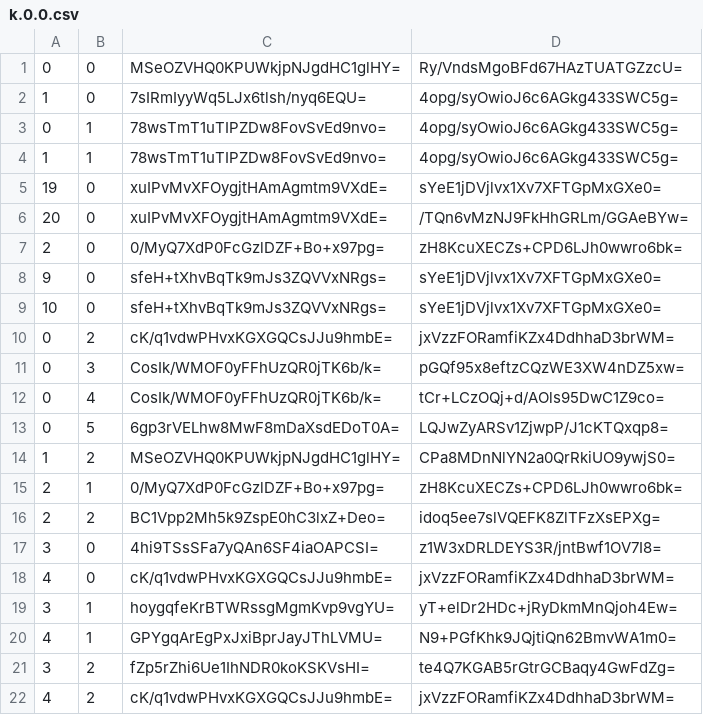
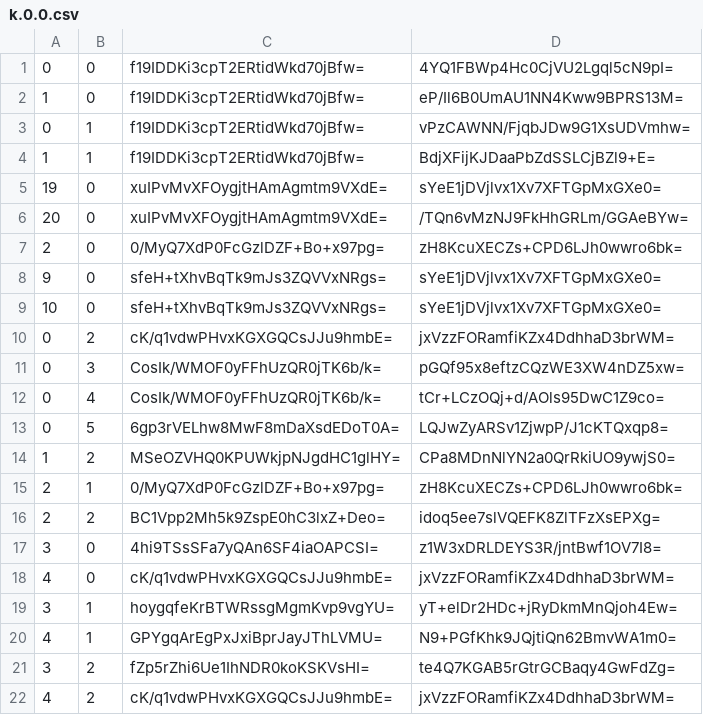
Before and after one commit to Sneezry/mcmapweb, a CSV file: tiles/zoom.-1/metadata/k.0.0.csv, drawn as a sheet.

```diff
--- a/tiles/zoom.-1/metadata/k.0.0.csv
+++ b/tiles/zoom.-1/metadata/k.0.0.csv
@@ -1,5 +1,5 @@
-0,0,MSeOZVHQ0KPUWkjpNJgdHC1glHY=,Ry/VndsMgoBFd67HAzTUATGZzcU=
-1,0,7sIRmIyyWq5LJx6tlsh/nyq6EQU=,4opg/syOwioJ6c6AGkg433SWC5g=
-0,1,78wsTmT1uTIPZDw8FovSvEd9nvo=,4opg/syOwioJ6c6AGkg433SWC5g=
-1,1,78wsTmT1uTIPZDw8FovSvEd9nvo=,4opg/syOwioJ6c6AGkg433SWC5g=
+0,0,f19IDDKi3cpT2ERtidWkd70jBfw=,4YQ1FBWp4Hc0CjVU2Lgql5cN9pI=
+1,0,f19IDDKi3cpT2ERtidWkd70jBfw=,eP/Il6B0UmAU1NN4Kww9BPRS13M=
+0,1,f19IDDKi3cpT2ERtidWkd70jBfw=,vPzCAWNN/FjqbJDw9G1XsUDVmhw=
+1,1,f19IDDKi3cpT2ERtidWkd70jBfw=,BdjXFijKJDaaPbZdSSLCjBZl9+E=
 19,0,xuIPvMvXFOygjtHAmAgmtm9VXdE=,sYeE1jDVjlvx1Xv7XFTGpMxGXe0=
```
Also changed, not shown: tiles/zoom.-2/metadata/k.0.0.csv, tiles/zoom.-3/metadata/k.0.0.csv, 21 other files.
